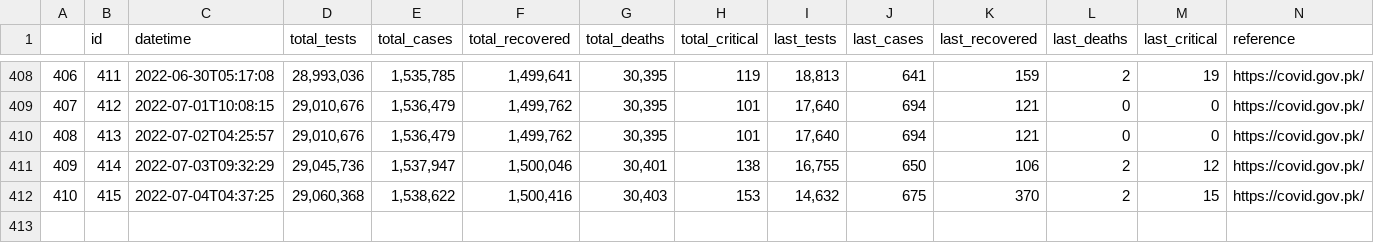
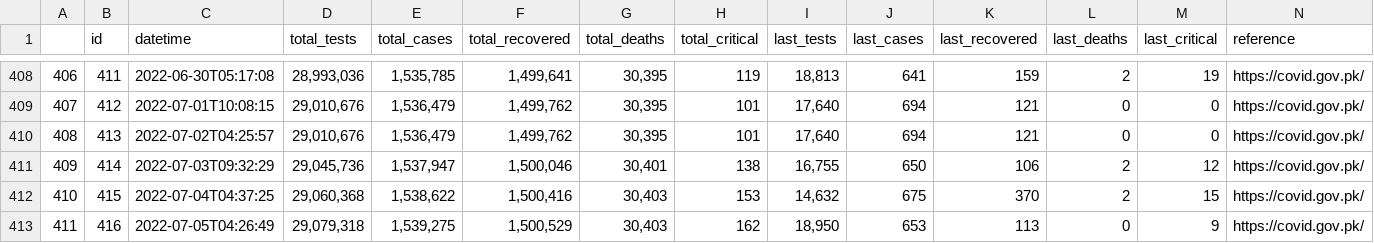
Before and after one commit to lablnet/covid19, a CSV file: web/public/data/summery.csv, drawn as a sheet; only a part is shown, gaps mark what is left out.

Commit message:
Last Commit: Tue Jul  5 04:26:58 UTC 2022

```diff
--- a/web/public/data/summery.csv
+++ b/web/public/data/summery.csv
@@ -412 +412,2 @@
 410,415,2022-07-04T04:37:25,"29,060,368","1,538,622","1,500,416","30,403",153,"14,632",675,370,2,15,https://covid.gov.pk/
+411,416,2022-07-05T04:26:49,"29,079,318","1,539,275","1,500,529","30,403",162,"18,950",653,113,0,9,https://covid.gov.pk/
```
Also changed, not shown: analysis/dailyStats.csv, web/public/data/forecast.csv, 13 other files.
